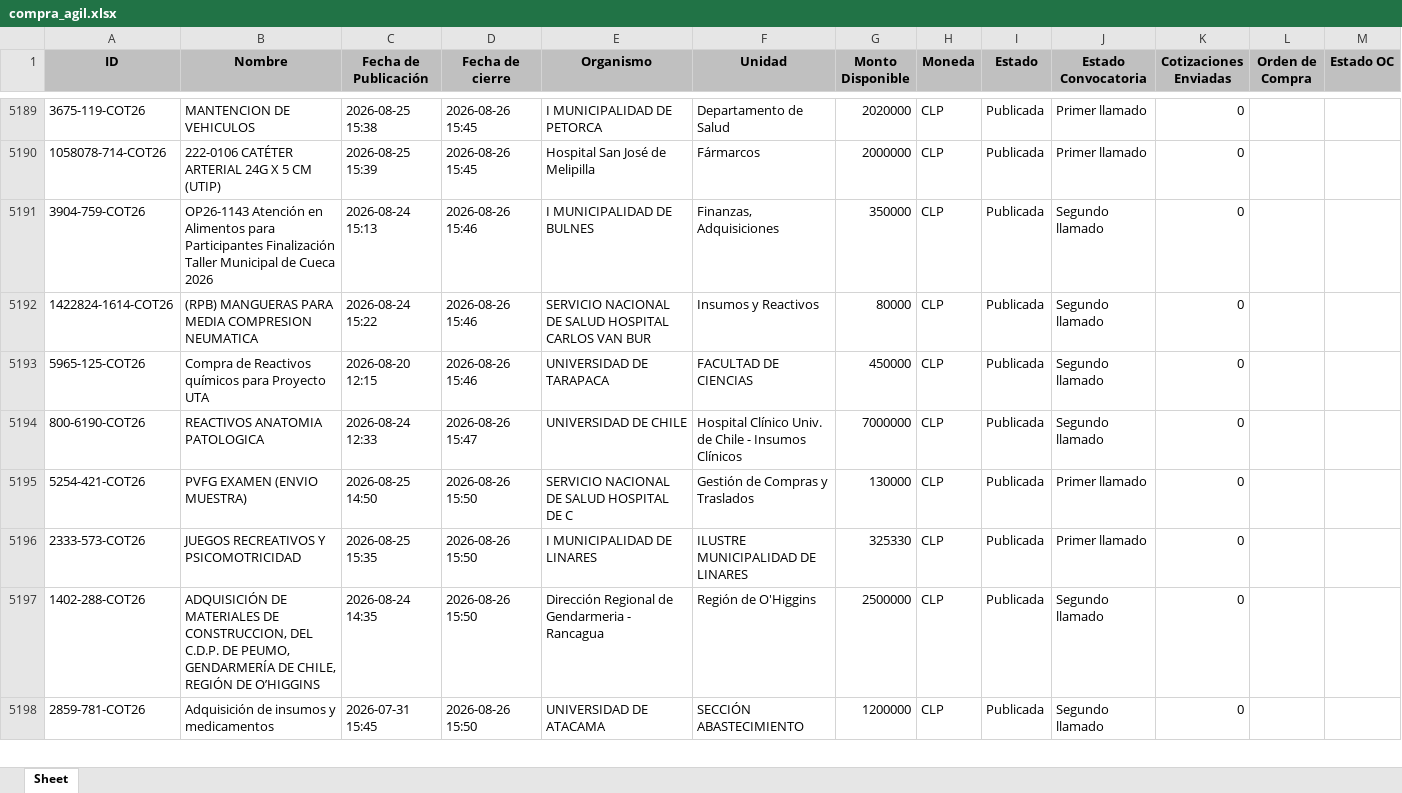
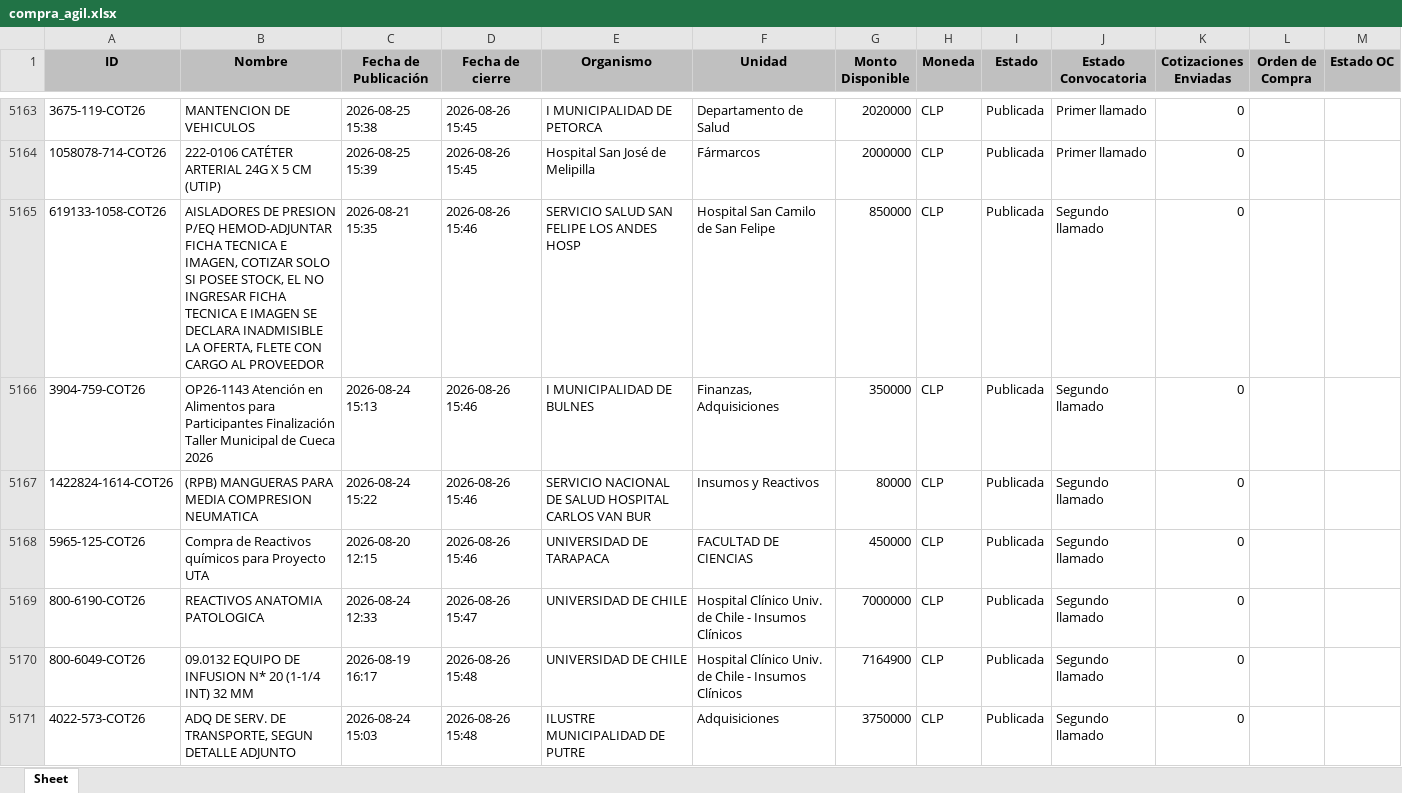
Before and after one commit to solucionesjyyX/mercado-publico-XYZ, an Excel workbook: compra_agil.xlsx, sheet Sheet, drawn as a sheet; only a part is shown, gaps mark what is left out; the shorter side is filled out with more unchanged rows; values as stored, in another font and other column widths than the file's, no borders; the diff covers the shown part only; the diff names each change by its address in the sheet, - before the commit and + after, or states it on an @@ line.

```diff
--- a/compra_agil.xlsx (sheet Sheet)
+++ b/compra_agil.xlsx (sheet Sheet)
+row 5165: 619133-1058-COT26 | AISLADORES DE PRESION P/EQ HEMOD-ADJUNTAR FICHA TECNICA E IMAGEN, COTIZAR SOLO SI POSEE STOCK, EL NO INGRESAR FICHA TECNICA E IMAGEN SE DECLARA INADMISIBLE LA OFERTA, FLETE CON CARGO AL PROVEEDOR | 2026-08-21 15:35 | 2026-08-26 15:46 | SERVICIO SALUD SAN FELIPE LOS ANDES HOSP | Hospital San Camilo de San Felipe | 850000 | CLP | Publicada | Segundo llamado | 0
+row 5170: 800-6049-COT26 | 09.0132 EQUIPO DE INFUSION N* 20 (1-1/4 INT) 32 MM | 2026-08-19 16:17 | 2026-08-26 15:48 | UNIVERSIDAD DE CHILE | Hospital Clínico Univ. de Chile - Insumos Clínicos | 7164900 | CLP | Publicada | Segundo llamado | 0
+row 5171: 4022-573-COT26 | ADQ DE SERV. DE TRANSPORTE, SEGUN DETALLE ADJUNTO | 2026-08-24 15:03 | 2026-08-26 15:48 | ILUSTRE MUNICIPALIDAD DE PUTRE | Adquisiciones | 3750000 | CLP | Publicada | Segundo llamado | 0
```
Also changed, not shown: 119 added rows, 36 removed rows and 1 moved row elsewhere in this sheet.
